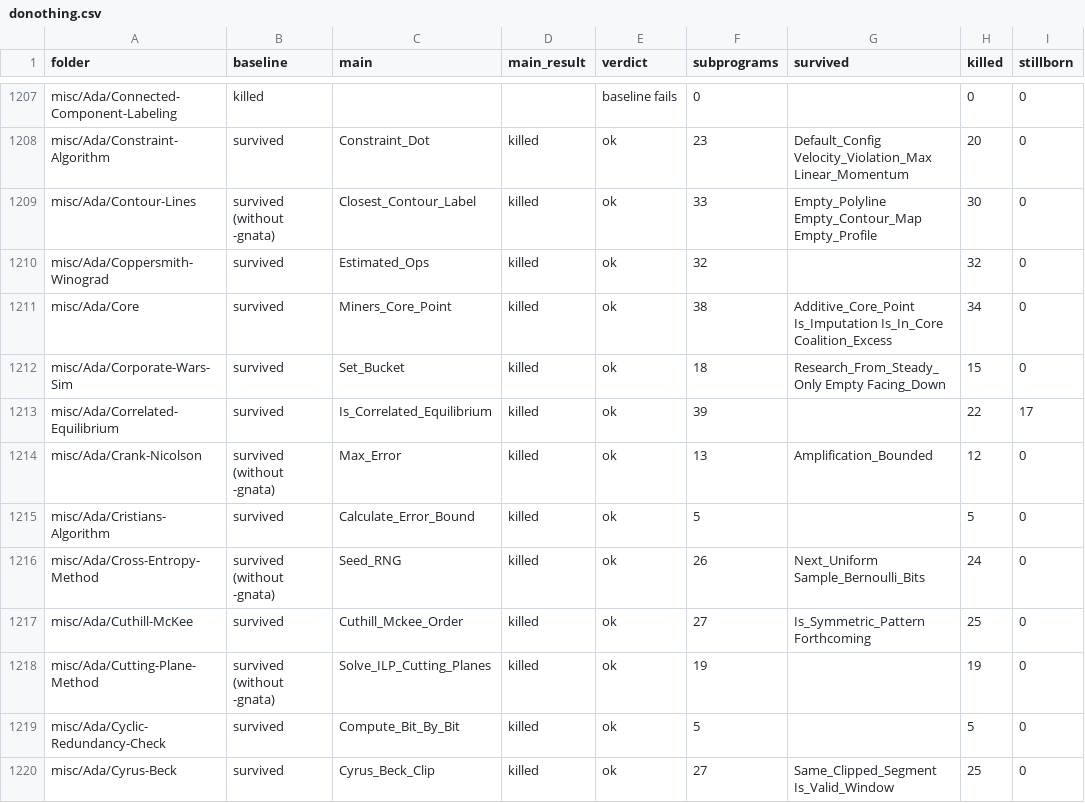
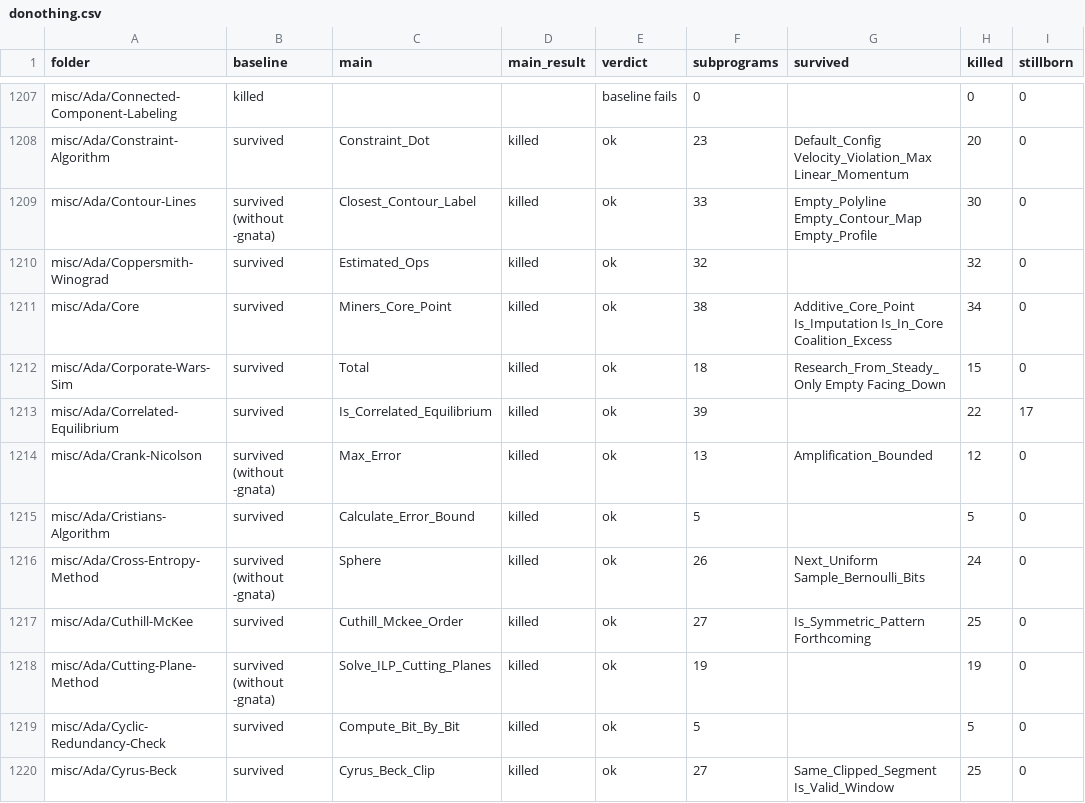
Before and after one commit to RobertBoettcherSF/Ada-Algorithms, a CSV file: vv/results/donothing.csv, drawn as a sheet; only a part is shown, gaps mark what is left out; the diff covers the shown part only; the diff names each change by its address in the sheet, - before the commit and + after, or states it on an @@ line.

Commit message:
do-nothing check: main pick skips tree/graph plumbing and test set-up helpers (Set_Node, Node_Value, Left_Child, Add_Edge, Get_*/Set_*/Seed_*/Default_*, Seed_RNG, Start_Point, Edge_Count, Vertex_Count) unless the name matches the folder; re-ran the 56 folders whose recorded main was such a helper, 6 again after the refinement, and the touched folders (Remove-Duplicates-II, Parity-II, Pascal, Decode-Ways, Squares, Min-Cost, Sort-Characters, the 4 saturation folders). 45 picks changed (fitness test functions Sphere, Ones_Count, All_Ones are still picked in 5 metaheuristic folders); D-Star and Evolutionary-Computation weak -> ok (the weak verdict was on Start_Point / Seed_RNG). Totals: 1645 ok, 36 weak.

```diff
--- a/vv/results/donothing.csv
+++ b/vv/results/donothing.csv
-C1212 (main): Set_Bucket
+C1212 (main): Total
-C1216 (main): Seed_RNG
+C1216 (main): Sphere
```
Also changed, not shown: 47 edited cells elsewhere in this file, 2 other files.
